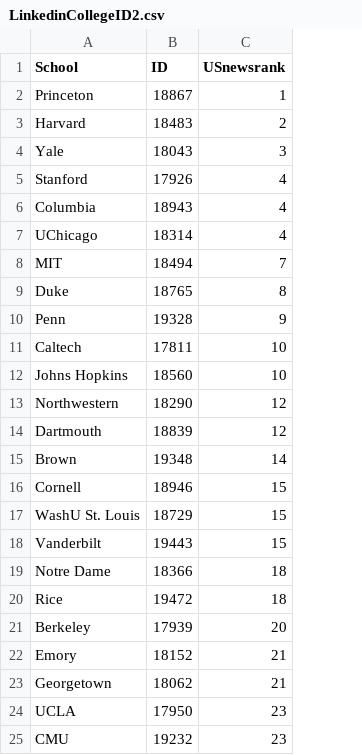
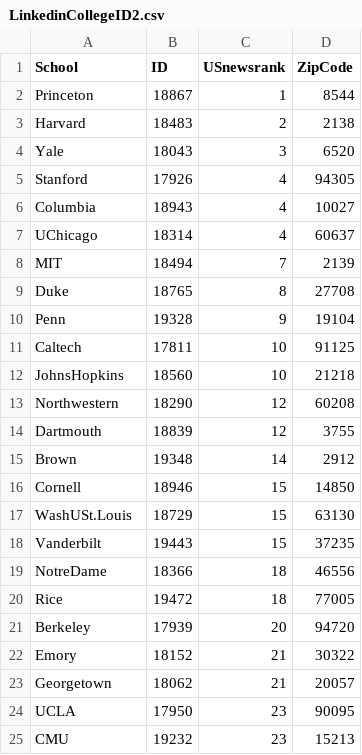
Before and after one commit to ksathaye/WebScrapingExamples, a CSV file: UniversityCityData/LinkedinCollegeID2.csv, drawn as a sheet; only a part is shown; the diff covers the shown part only; the diff names each change by its address in the sheet, - before the commit and + after, or states it on an @@ line.

```diff
--- a/UniversityCityData/LinkedinCollegeID2.csv
+++ b/UniversityCityData/LinkedinCollegeID2.csv
+column D (ZipCode), rows 2-25: 8544 | 2138 | 6520 | 94305 | 10027 | 60637 | 2139 | 27708 | 19104 | 91125 | 21218 | 60208 | 3755 | 2912 | 14850 | 63130 | 37235 | 46556 | 77005 | 94720 | 30322 | 20057 | 90095 | 15213
-A12 (School): Johns Hopkins
+A12 (School): JohnsHopkins
-A17 (School): WashU St. Louis
+A17 (School): WashUSt.Louis
-A19 (School): Notre Dame
+A19 (School): NotreDame
```
Also changed, not shown: 17 edited cells elsewhere in this file, UniversityCityData/UniData.csv, 7 other files.
